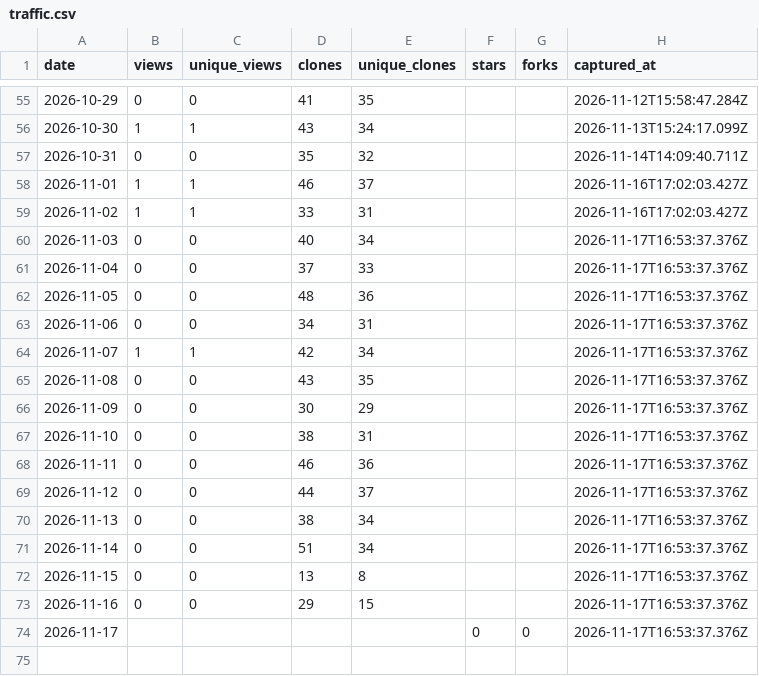
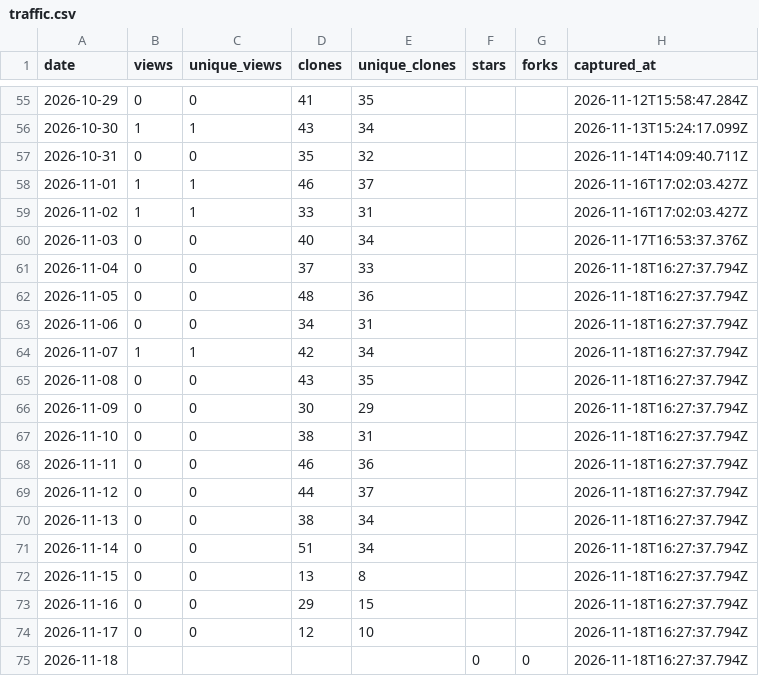
Before and after one commit to netmobster/unstuck-games, a CSV file: metrics/traffic.csv, drawn as a sheet; only a part is shown, gaps mark what is left out.

```diff
--- a/metrics/traffic.csv
+++ b/metrics/traffic.csv
@@ -60,15 +60,16 @@ date,views,unique_views,clones,unique_clones,stars,forks,captured_at
 2026-11-03,0,0,40,34,,,2026-11-17T16:53:37.376Z
-2026-11-04,0,0,37,33,,,2026-11-17T16:53:37.376Z
-2026-11-05,0,0,48,36,,,2026-11-17T16:53:37.376Z
-2026-11-06,0,0,34,31,,,2026-11-17T16:53:37.376Z
-2026-11-07,1,1,42,34,,,2026-11-17T16:53:37.376Z
-2026-11-08,0,0,43,35,,,2026-11-17T16:53:37.376Z
-2026-11-09,0,0,30,29,,,2026-11-17T16:53:37.376Z
-2026-11-10,0,0,38,31,,,2026-11-17T16:53:37.376Z
-2026-11-11,0,0,46,36,,,2026-11-17T16:53:37.376Z
-2026-11-12,0,0,44,37,,,2026-11-17T16:53:37.376Z
-2026-11-13,0,0,38,34,,,2026-11-17T16:53:37.376Z
-2026-11-14,0,0,51,34,,,2026-11-17T16:53:37.376Z
-2026-11-15,0,0,13,8,,,2026-11-17T16:53:37.376Z
-2026-11-16,0,0,29,15,,,2026-11-17T16:53:37.376Z
-2026-11-17,,,,,0,0,2026-11-17T16:53:37.376Z
+2026-11-04,0,0,37,33,,,2026-11-18T16:27:37.794Z
+2026-11-05,0,0,48,36,,,2026-11-18T16:27:37.794Z
+2026-11-06,0,0,34,31,,,2026-11-18T16:27:37.794Z
+2026-11-07,1,1,42,34,,,2026-11-18T16:27:37.794Z
+2026-11-08,0,0,43,35,,,2026-11-18T16:27:37.794Z
+2026-11-09,0,0,30,29,,,2026-11-18T16:27:37.794Z
+2026-11-10,0,0,38,31,,,2026-11-18T16:27:37.794Z
+2026-11-11,0,0,46,36,,,2026-11-18T16:27:37.794Z
+2026-11-12,0,0,44,37,,,2026-11-18T16:27:37.794Z
+2026-11-13,0,0,38,34,,,2026-11-18T16:27:37.794Z
+2026-11-14,0,0,51,34,,,2026-11-18T16:27:37.794Z
+2026-11-15,0,0,13,8,,,2026-11-18T16:27:37.794Z
+2026-11-16,0,0,29,15,,,2026-11-18T16:27:37.794Z
+2026-11-17,0,0,12,10,,,2026-11-18T16:27:37.794Z
+2026-11-18,,,,,0,0,2026-11-18T16:27:37.794Z
```
